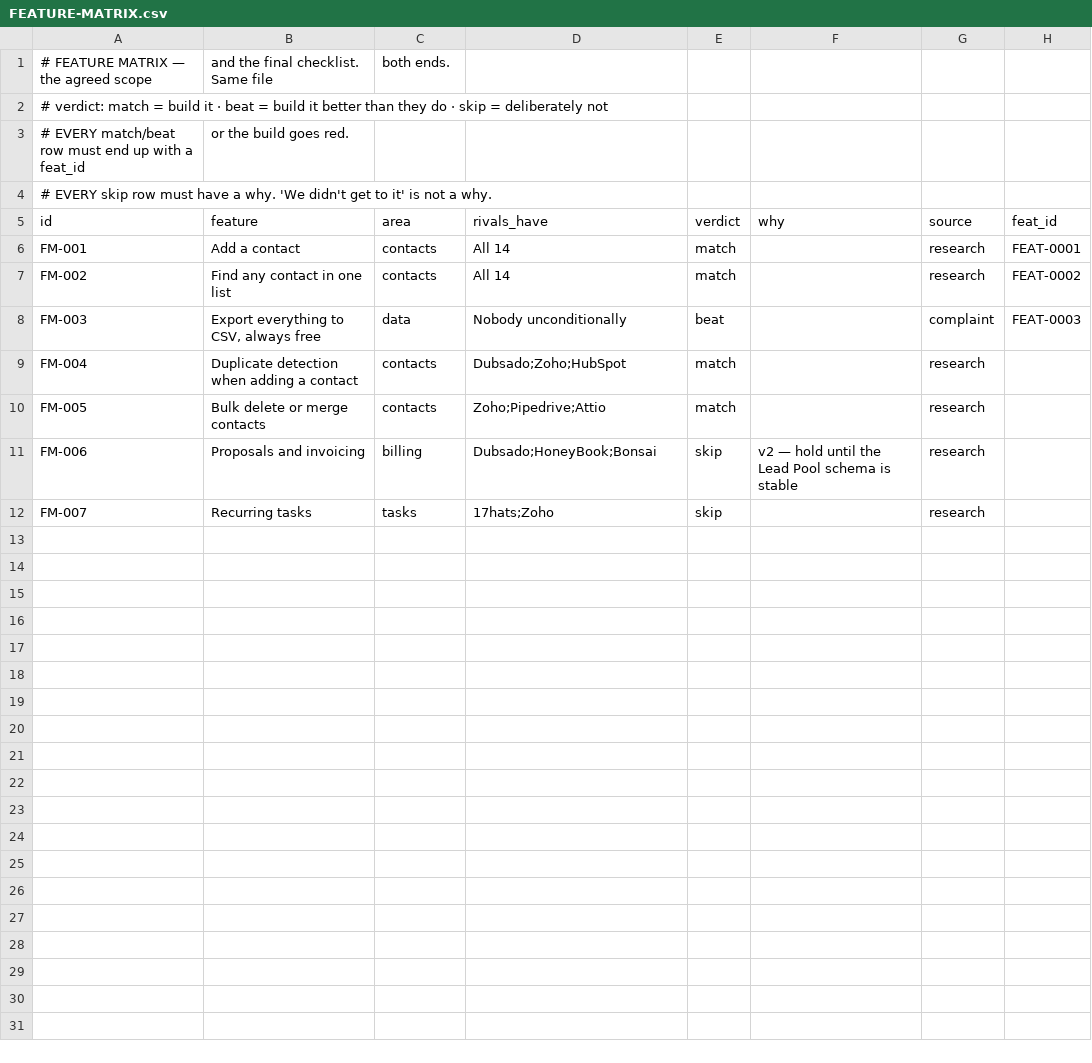
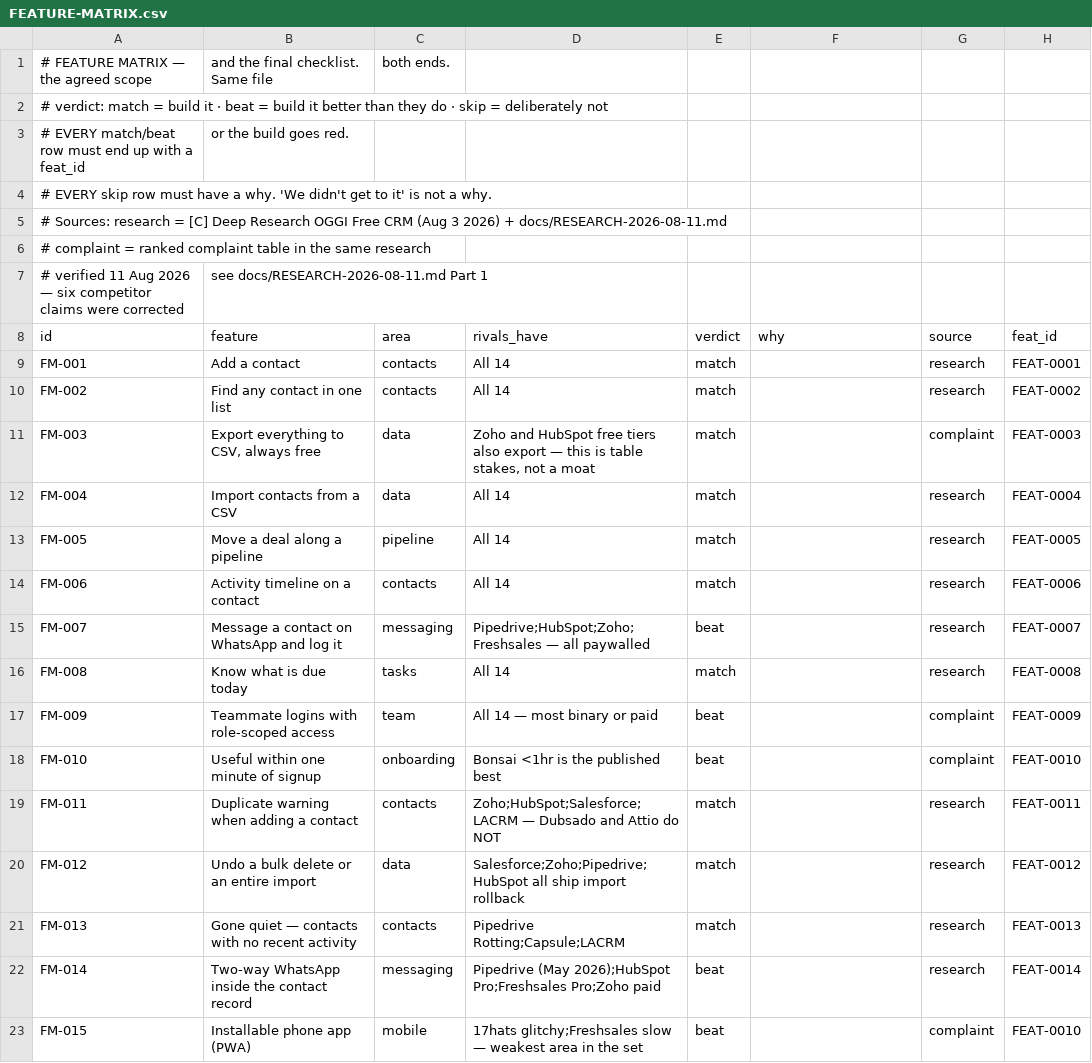
Before and after one commit to oggiteamz-dot/oggi-free-crm, a CSV file: docs/FEATURE-MATRIX.csv, drawn as a sheet; only a part is shown; the diff covers the shown part only.

Commit message:
PRD, filled spec, resolved scope matrix and clickable prototype
Replaces the template placeholders with the real thing. Adds docs/PRD.md, docs/RESEARCH-2026-08-11.md, a completed FEATURE-MATRIX (24 rows, 8 deliberate refusals with reasons) and four new feature files. Corrects six stale competitor claims and the central differentiation claim: Pipedrive shipped native two-way WhatsApp on 26 May 2026, so "nobody does this" is replaced by "nobody does this on a free tier". Removes the toolkit installer leftovers that reached the first public commit.

```diff
--- a/docs/FEATURE-MATRIX.csv
+++ b/docs/FEATURE-MATRIX.csv
@@ -4,2 +4,5 @@
 # EVERY skip row must have a why. 'We didn't get to it' is not a why.
+# Sources: research = [C] Deep Research OGGI Free CRM (Aug 3 2026) + docs/RESEARCH-2026-08-11.md
+#          complaint = ranked complaint table in the same research
+#          verified 11 Aug 2026 — six competitor claims were corrected, see docs/RESEARCH-2026-08-11.md Part 1
 id,feature,area,rivals_have,verdict,why,source,feat_id
@@ -7,6 +10,14 @@ FM-001,Add a contact,contacts,All 14,match,,research,FEAT-0001
 FM-002,Find any contact in one list,contacts,All 14,match,,research,FEAT-0002
-FM-003,"Export everything to CSV, always free",data,Nobody unconditionally,beat,,complaint,FEAT-0003
-FM-004,Duplicate detection when adding a contact,contacts,Dubsado;Zoho;HubSpot,match,,research,
-FM-005,Bulk delete or merge contacts,contacts,Zoho;Pipedrive;Attio,match,,research,
-FM-006,Proposals and invoicing,billing,Dubsado;HoneyBook;Bonsai,skip,v2 — hold until the Lead Pool schema is stable,research,
-FM-007,Recurring tasks,tasks,17hats;Zoho,skip,,research,
+FM-003,"Export everything to CSV, always free",data,"Zoho and HubSpot free tiers also export — this is table stakes, not a moat",match,,complaint,FEAT-0003
+FM-004,Import contacts from a CSV,data,All 14,match,,research,FEAT-0004
+FM-005,Move a deal along a pipeline,pipeline,All 14,match,,research,FEAT-0005
+FM-006,Activity timeline on a contact,contacts,All 14,match,,research,FEAT-0006
+FM-007,Message a contact on WhatsApp and log it,messaging,"Pipedrive;HubSpot;Zoho;Freshsales — all paywalled",beat,,research,FEAT-0007
+FM-008,Know what is due today,tasks,All 14,match,,research,FEAT-0008
+FM-009,Teammate logins with role-scoped access,team,All 14 — most binary or paid,beat,,complaint,FEAT-0009
+FM-010,Useful within one minute of signup,onboarding,"Bonsai <1hr is the published best",beat,,complaint,FEAT-0010
+FM-011,Duplicate warning when adding a contact,contacts,"Zoho;HubSpot;Salesforce;LACRM — Dubsado and Attio do NOT",match,,research,FEAT-0011
+FM-012,Undo a bulk delete or an entire import,data,"Salesforce;Zoho;Pipedrive;HubSpot all ship import rollback",match,,research,FEAT-0012
+FM-013,Gone quiet — contacts with no recent activity,contacts,"Pipedrive Rotting;Capsule;LACRM",match,,research,FEAT-0013
+FM-014,Two-way WhatsApp inside the contact record,messaging,"Pipedrive (May 2026);HubSpot Pro;Freshsales Pro;Zoho paid",beat,,research,FEAT-0014
+FM-015,Installable phone app (PWA),mobile,"17hats glitchy;Freshsales slow — weakest area in the set",beat,,complaint,FEAT-0010
```
Also changed, not shown: 9 added rows elsewhere in this file, 16 other files.
